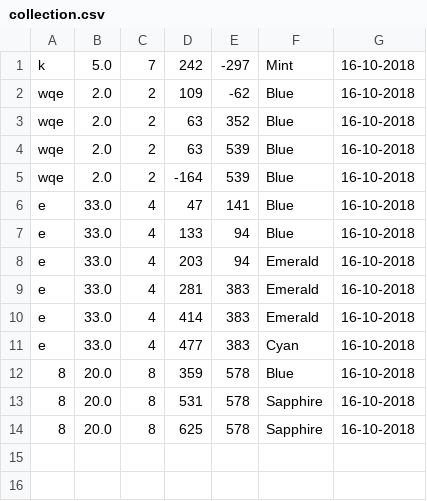
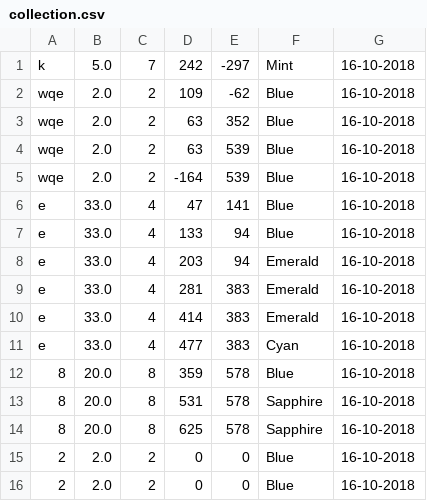
Before and after one commit to sunDalik/Programming-Labs-1course, a CSV file: LAB7-server/collection.csv, drawn as a sheet.

```diff
--- a/LAB7-server/collection.csv
+++ b/LAB7-server/collection.csv
@@ -14 +14,3 @@ e,33.0,4,477,383,Cyan,16-10-2018
 8,20.0,8,625,578,Sapphire,16-10-2018
+2,2.0,2,0,0,Blue,16-10-2018
+2,2.0,2,0,0,Blue,16-10-2018
```
Also changed, not shown: 4 other files.
